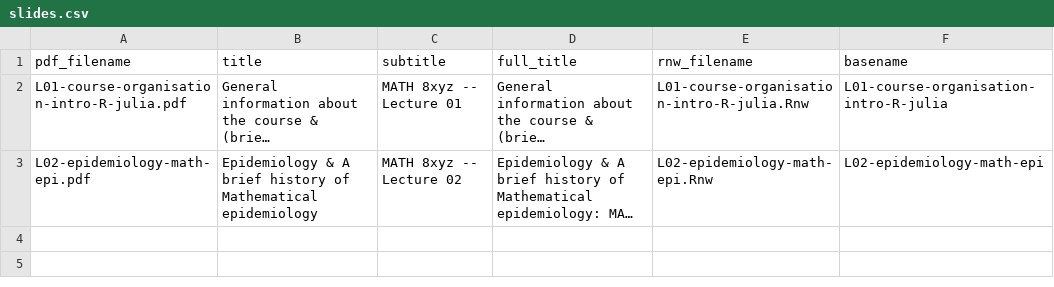
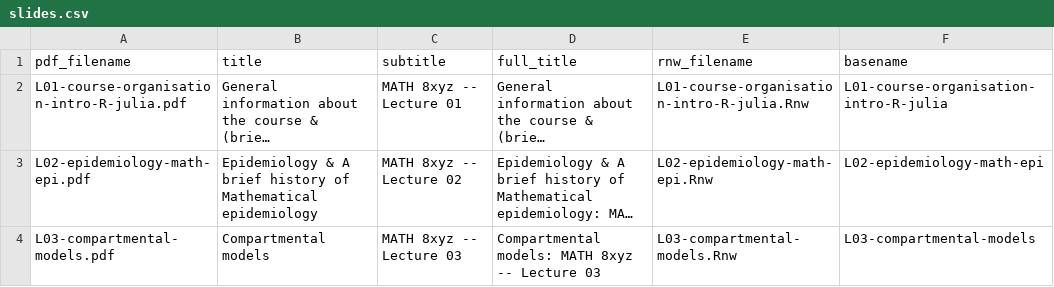
Before and after one commit to julien-arino/math-8xyz-math-epi, a CSV file: _data/slides.csv, drawn as a sheet; long unchanged cells end in …; the diff names each change by its address in the sheet, - before the commit and + after, or states it on an @@ line.

```diff
--- a/_data/slides.csv
+++ b/_data/slides.csv
+row 4: L03-compartmental-models.pdf | Compartmental models | MATH 8xyz -- Lecture 03 | Compartmental models: MATH 8xyz -- Lecture 03 | L03-compartmental-models.Rnw | L03-compartmental-models
```
Also changed, not shown: 11 other files.
